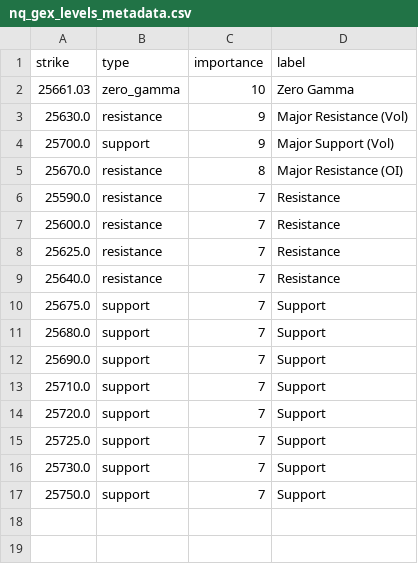
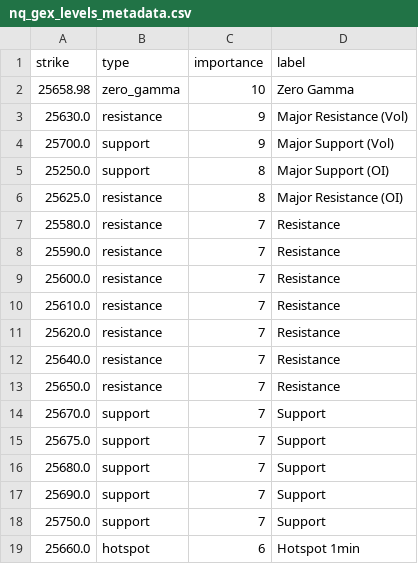
Before and after one commit to enzocosson/gex-tradingview, a CSV file: nq_gex_levels_metadata.csv, drawn as a sheet.

```diff
--- a/nq_gex_levels_metadata.csv
+++ b/nq_gex_levels_metadata.csv
@@ -1,10 +1,15 @@
 strike,type,importance,label
-25661.03,zero_gamma,10,Zero Gamma
+25658.98,zero_gamma,10,Zero Gamma
 25630.0,resistance,9,Major Resistance (Vol)
 25700.0,support,9,Major Support (Vol)
-25670.0,resistance,8,Major Resistance (OI)
+25250.0,support,8,Major Support (OI)
+25625.0,resistance,8,Major Resistance (OI)
+25580.0,resistance,7,Resistance
 25590.0,resistance,7,Resistance
 25600.0,resistance,7,Resistance
-25625.0,resistance,7,Resistance
+25610.0,resistance,7,Resistance
+25620.0,resistance,7,Resistance
 25640.0,resistance,7,Resistance
+25650.0,resistance,7,Resistance
+25670.0,support,7,Support
 25675.0,support,7,Support
@@ -12,6 +17,3 @@ strike,type,importance,label
 25690.0,support,7,Support
-25710.0,support,7,Support
-25720.0,support,7,Support
-25725.0,support,7,Support
-25730.0,support,7,Support
 25750.0,support,7,Support
+25660.0,hotspot,6,Hotspot 1min
```
Also changed, not shown: es_gex_levels.csv, es_gex_levels_metadata.csv, 2 other files.
